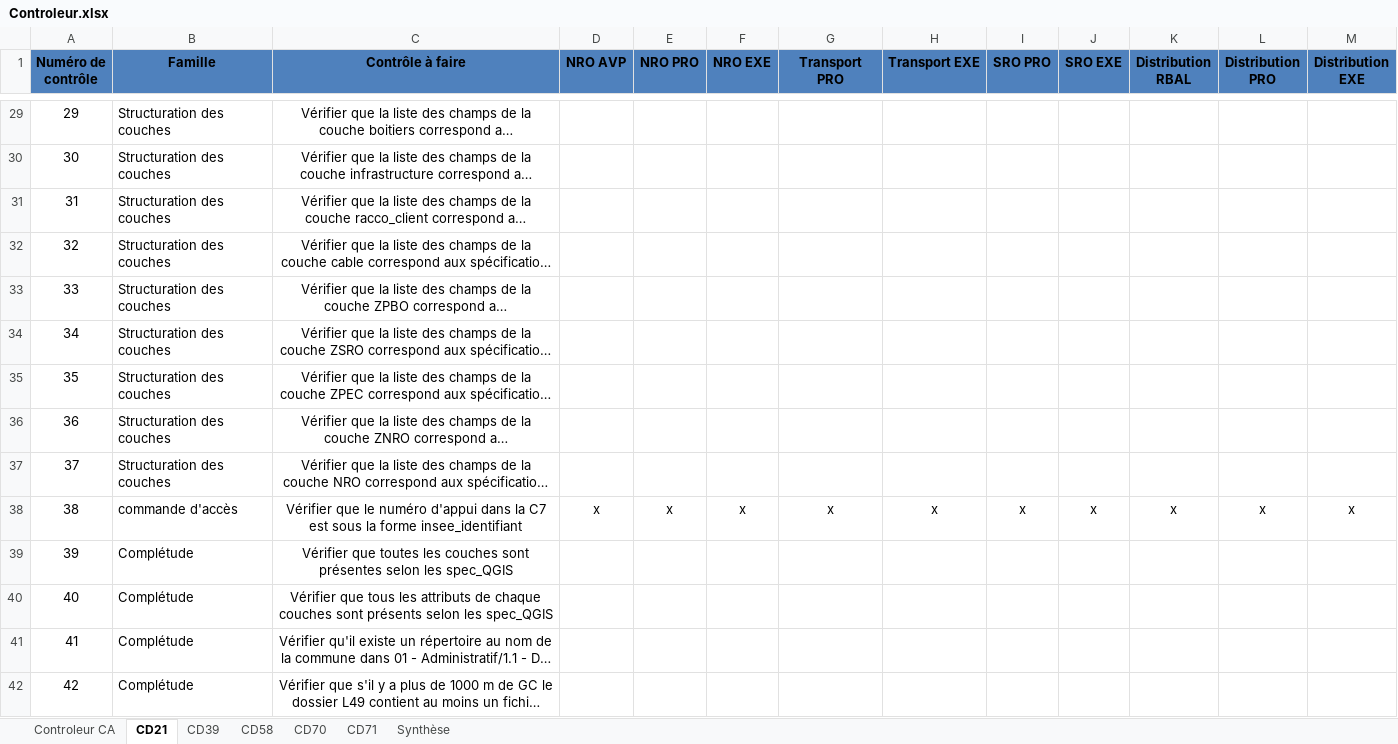
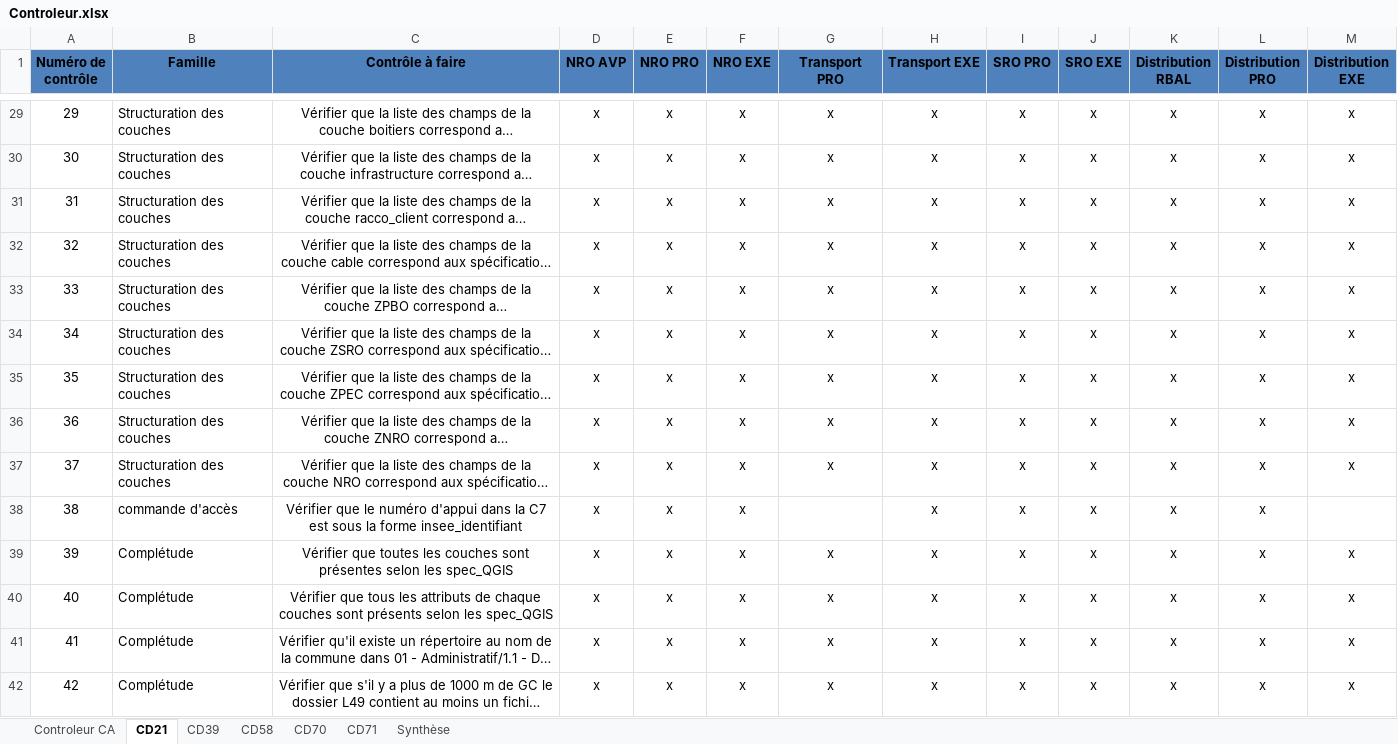
Before and after one commit to sbenamar/Controleur_GCBLO-, an Excel workbook: Documentation/Controleur.xlsx, sheet CD21, drawn as a sheet; only a part is shown, gaps mark what is left out; long unchanged cells end in …; values as stored, in another font and other column widths than the file's, no borders; the diff covers the shown part only; the diff names each change by its address in the sheet, - before the commit and + after, or states it on an @@ line.

Commit message:
*** Livraison 1.8 ***
- Correction paramétrage des xml et dtd
- Correction contrôle 44
- Ajout contrôles 43, 41, 55, 42
- Commenter contrôle 55 le temps de le finaliser
- Correction fonctions format_inline et pmv_souterrain pour + de cas particliers

```diff
--- a/Documentation/Controleur.xlsx (sheet CD21)
+++ b/Documentation/Controleur.xlsx (sheet CD21)
-D29:D37 (NRO AVP): (empty)
+D29:D37 (NRO AVP): x
-E29:E37 (NRO PRO): (empty)
+E29:E37 (NRO PRO): x
-F29:F37 (NRO EXE): (empty)
+F29:F37 (NRO EXE): x
-G29:G37 (Transport PRO): (empty)
+G29:G37 (Transport PRO): x
-H29:H37 (Transport EXE): (empty)
+H29:H37 (Transport EXE): x
-I29:I37 (SRO PRO): (empty)
+I29:I37 (SRO PRO): x
-J29:J37 (SRO EXE): (empty)
+J29:J37 (SRO EXE): x
-K29:K37 (Distribution RBAL): (empty)
+K29:K37 (Distribution RBAL): x
-L29:L37 (Distribution PRO): (empty)
+L29:L37 (Distribution PRO): x
-M29:M37 (Distribution EXE): (empty)
+M29:M37 (Distribution EXE): x
-G38 (Transport PRO): x
+G38 (Transport PRO): (empty)
-M38 (Distribution EXE): x
+M38 (Distribution EXE): (empty)
-D39:D42 (NRO AVP): (empty)
+D39:D42 (NRO AVP): x
-E39:E42 (NRO PRO): (empty)
+E39:E42 (NRO PRO): x
-F39:F42 (NRO EXE): (empty)
+F39:F42 (NRO EXE): x
-G39:G42 (Transport PRO): (empty)
+G39:G42 (Transport PRO): x
-H39:H42 (Transport EXE): (empty)
+H39:H42 (Transport EXE): x
-I39:I42 (SRO PRO): (empty)
+I39:I42 (SRO PRO): x
-J39:J42 (SRO EXE): (empty)
+J39:J42 (SRO EXE): x
-K39:K42 (Distribution RBAL): (empty)
+K39:K42 (Distribution RBAL): x
-L39:L42 (Distribution PRO): (empty)
+L39:L42 (Distribution PRO): x
-M39:M42 (Distribution EXE): (empty)
+M39:M42 (Distribution EXE): x
```
Also changed, not shown: 224 edited cells elsewhere in this sheet, sheet CD39, sheet Controleur CA, sheet Synthèse, 7 other files.
